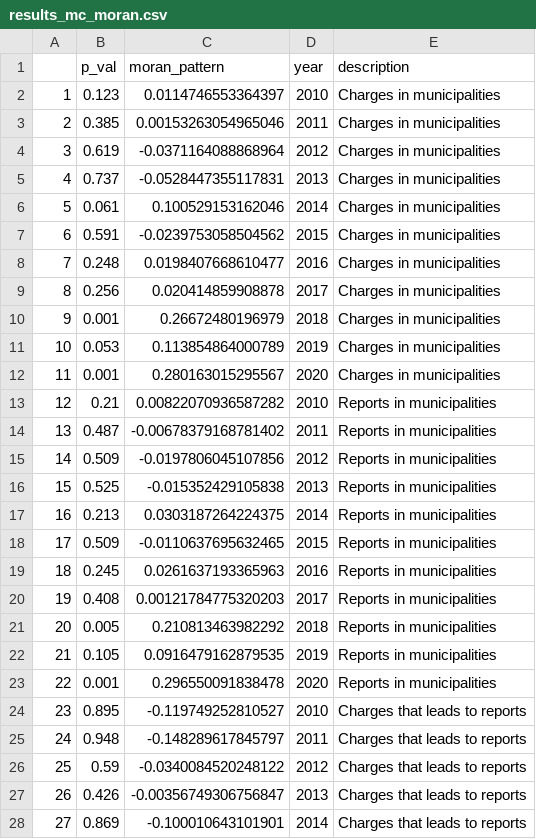
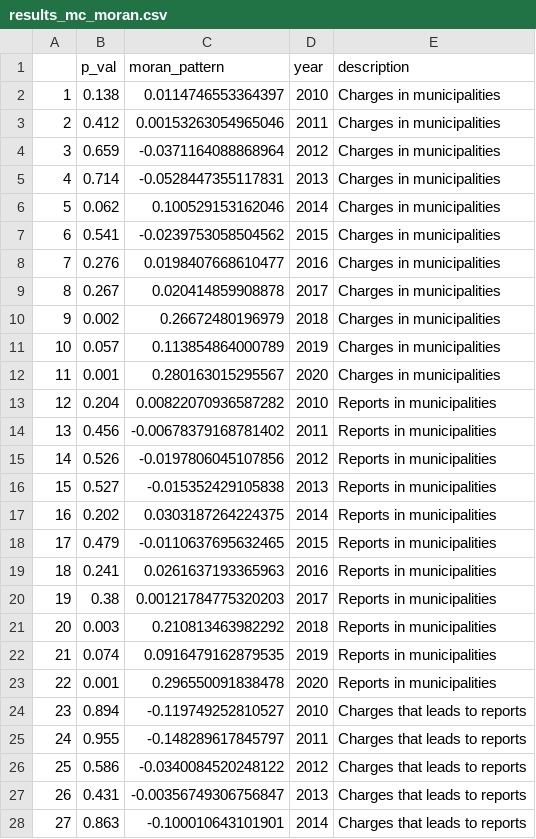
Before and after one commit to Chris-Kramer/final_project-CDS, a CSV file: output/results_mc_moran.csv, drawn as a sheet; only a part is shown; the diff covers the shown part only.

```diff
--- a/output/results_mc_moran.csv
+++ b/output/results_mc_moran.csv
@@ -1,28 +1,28 @@
 "","p_val","moran_pattern","year","description"
-"1",0.123,0.0114746553364397,2010,"Charges in municipalities"
-"2",0.385,0.00153263054965046,2011,"Charges in municipalities"
-"3",0.619,-0.0371164088868964,2012,"Charges in municipalities"
-"4",0.737,-0.0528447355117831,2013,"Charges in municipalities"
-"5",0.061,0.100529153162046,2014,"Charges in municipalities"
-"6",0.591,-0.0239753058504562,2015,"Charges in municipalities"
-"7",0.248,0.0198407668610477,2016,"Charges in municipalities"
-"8",0.256,0.020414859908878,2017,"Charges in municipalities"
-"9",0.001,0.26672480196979,2018,"Charges in municipalities"
-"10",0.053,0.113854864000789,2019,"Charges in municipalities"
+"1",0.138,0.0114746553364397,2010,"Charges in municipalities"
+"2",0.412,0.00153263054965046,2011,"Charges in municipalities"
+"3",0.659,-0.0371164088868964,2012,"Charges in municipalities"
+"4",0.714,-0.0528447355117831,2013,"Charges in municipalities"
+"5",0.062,0.100529153162046,2014,"Charges in municipalities"
+"6",0.541,-0.0239753058504562,2015,"Charges in municipalities"
+"7",0.276,0.0198407668610477,2016,"Charges in municipalities"
+"8",0.267,0.020414859908878,2017,"Charges in municipalities"
+"9",0.002,0.26672480196979,2018,"Charges in municipalities"
+"10",0.057,0.113854864000789,2019,"Charges in municipalities"
 "11",0.001,0.280163015295567,2020,"Charges in municipalities"
-"12",0.21,0.00822070936587282,2010,"Reports in municipalities"
-"13",0.487,-0.00678379168781402,2011,"Reports in municipalities"
-"14",0.509,-0.0197806045107856,2012,"Reports in municipalities"
-"15",0.525,-0.015352429105838,2013,"Reports in municipalities"
-"16",0.213,0.0303187264224375,2014,"Reports in municipalities"
-"17",0.509,-0.0110637695632465,2015,"Reports in municipalities"
-"18",0.245,0.0261637193365963,2016,"Reports in municipalities"
-"19",0.408,0.00121784775320203,2017,"Reports in municipalities"
-"20",0.005,0.210813463982292,2018,"Reports in municipalities"
-"21",0.105,0.0916479162879535,2019,"Reports in municipalities"
+"12",0.204,0.00822070936587282,2010,"Reports in municipalities"
+"13",0.456,-0.00678379168781402,2011,"Reports in municipalities"
+"14",0.526,-0.0197806045107856,2012,"Reports in municipalities"
+"15",0.527,-0.015352429105838,2013,"Reports in municipalities"
+"16",0.202,0.0303187264224375,2014,"Reports in municipalities"
+"17",0.479,-0.0110637695632465,2015,"Reports in municipalities"
+"18",0.241,0.0261637193365963,2016,"Reports in municipalities"
+"19",0.38,0.00121784775320203,2017,"Reports in municipalities"
+"20",0.003,0.210813463982292,2018,"Reports in municipalities"
+"21",0.074,0.0916479162879535,2019,"Reports in municipalities"
 "22",0.001,0.296550091838478,2020,"Reports in municipalities"
-"23",0.895,-0.119749252810527,2010,"Charges that leads to reports"
-"24",0.948,-0.148289617845797,2011,"Charges that leads to reports"
-"25",0.59,-0.0340084520248122,2012,"Charges that leads to reports"
-"26",0.426,-0.00356749306756847,2013,"Charges that leads to reports"
-"27",0.869,-0.100010643101901,2014,"Charges that leads to reports"
+"23",0.894,-0.119749252810527,2010,"Charges that leads to reports"
+"24",0.955,-0.148289617845797,2011,"Charges that leads to reports"
+"25",0.586,-0.0340084520248122,2012,"Charges that leads to reports"
+"26",0.431,-0.00356749306756847,2013,"Charges that leads to reports"
+"27",0.863,-0.100010643101901,2014,"Charges that leads to reports"
```
Also changed, not shown: 6 edited cells elsewhere in this file, 1 other file.
